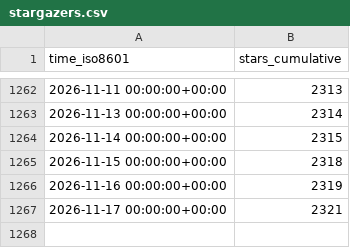
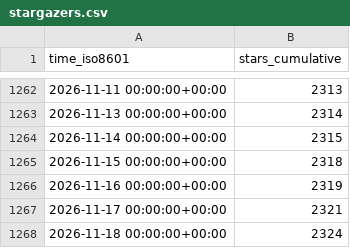
Before and after one commit to maplibre/repo-stats, a CSV file: maplibre/maplibre-native/ghrs-data/stargazers.csv, drawn as a sheet; only a part is shown, gaps mark what is left out.

```diff
--- a/maplibre/maplibre-native/ghrs-data/stargazers.csv
+++ b/maplibre/maplibre-native/ghrs-data/stargazers.csv
@@ -1267 +1267,2 @@ time_iso8601,stars_cumulative
 2026-11-17 00:00:00+00:00,2321
+2026-11-18 00:00:00+00:00,2324
```
